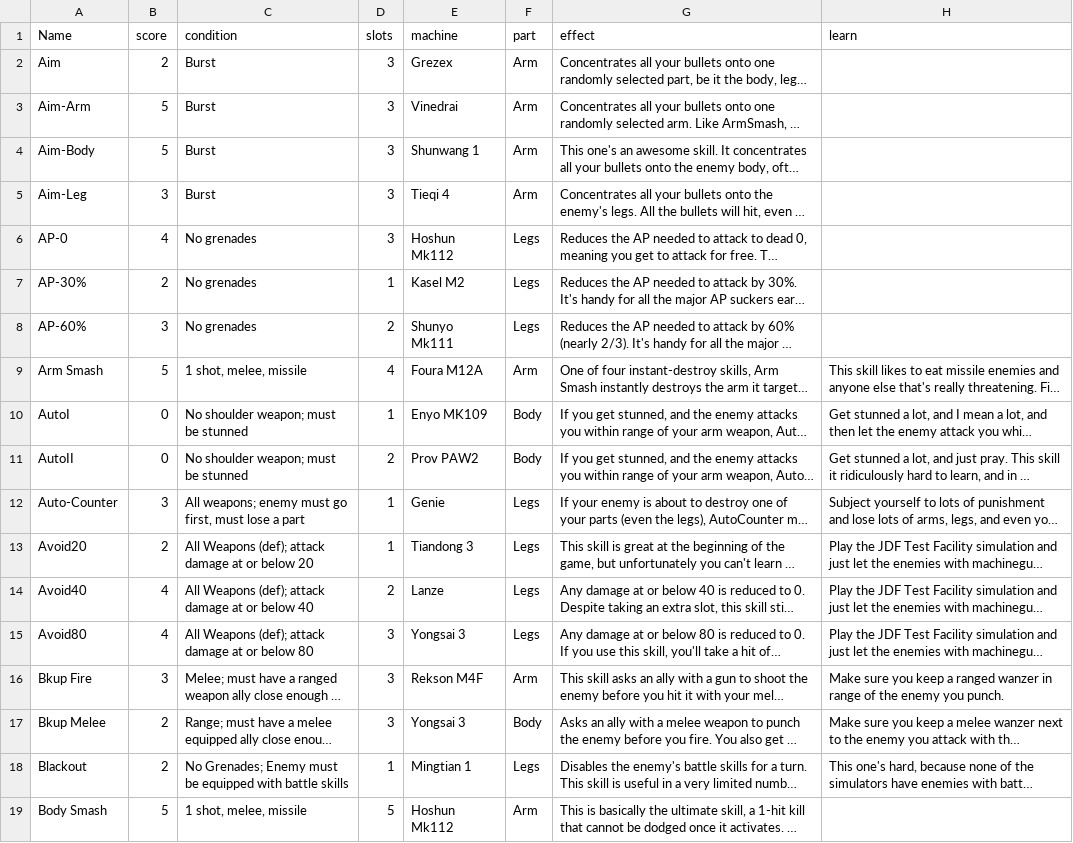
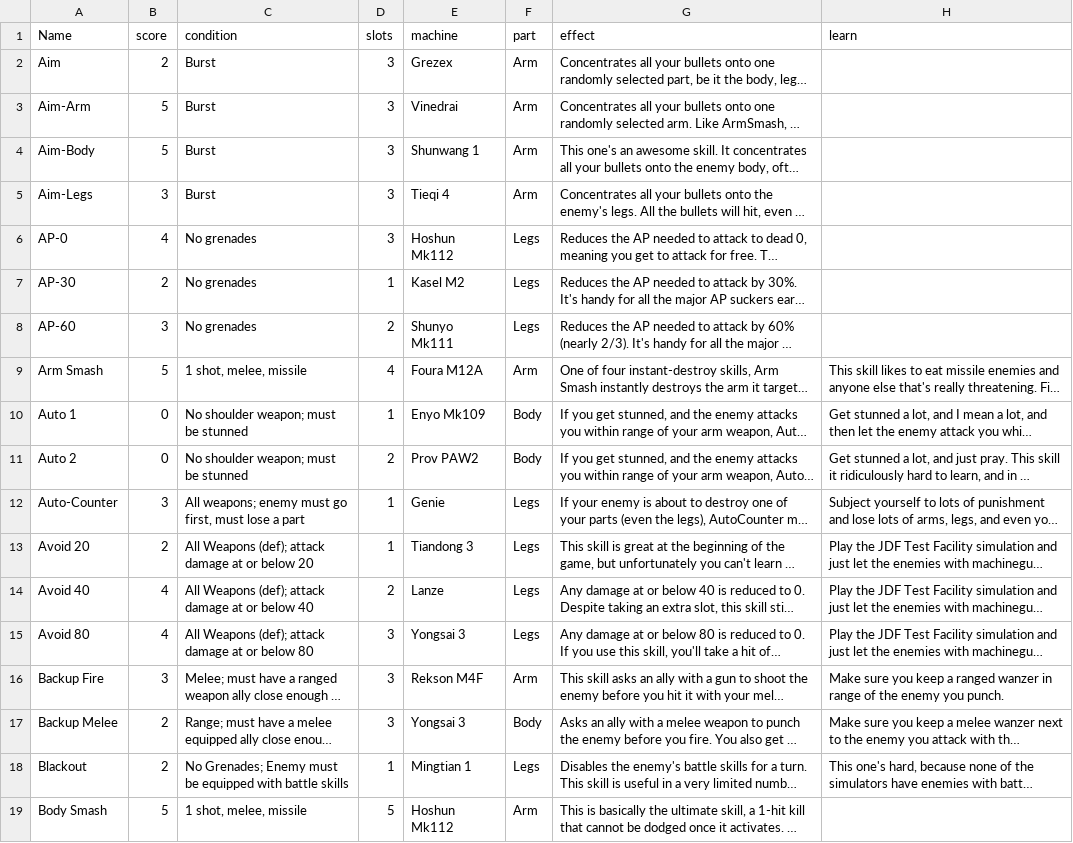
Before and after one commit to JamesFel/Front_Mission_3_Wanzer_Builder, a CSV file: source files/battle_skills.csv, drawn as a sheet; only a part is shown; long unchanged cells end in …; the diff covers the shown part only; the diff names each change by its address in the sheet, - before the commit and + after, or states it on an @@ line.

```diff
--- a/source files/battle_skills.csv
+++ b/source files/battle_skills.csv
-A5 (Name): Aim-Leg
+A5 (Name): Aim-Legs
-A7 (Name): AP-30%
+A7 (Name): AP-30
-A8 (Name): AP-60%
+A8 (Name): AP-60
-A10 (Name): AutoI
+A10 (Name): Auto 1
-E10 (machine): Enyo MK109
+E10 (machine): Enyo Mk109
-A11 (Name): AutoII
+A11 (Name): Auto 2
-A13 (Name): Avoid20
+A13 (Name): Avoid 20
-A14 (Name): Avoid40
+A14 (Name): Avoid 40
-A15 (Name): Avoid80
+A15 (Name): Avoid 80
-A16 (Name): Bkup Fire
+A16 (Name): Backup Fire
-A17 (Name): Bkup Melee
+A17 (Name): Backup Melee
```
Also changed, not shown: 62 edited cells elsewhere in this file, source files/machine_acquisition.csv, source files/wanzer_arms.csv, 11 other files.
